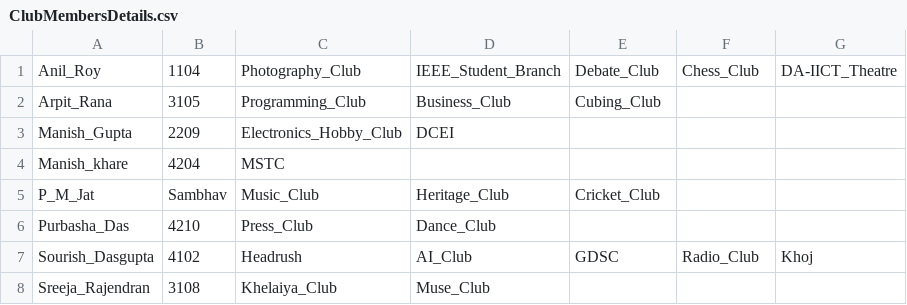
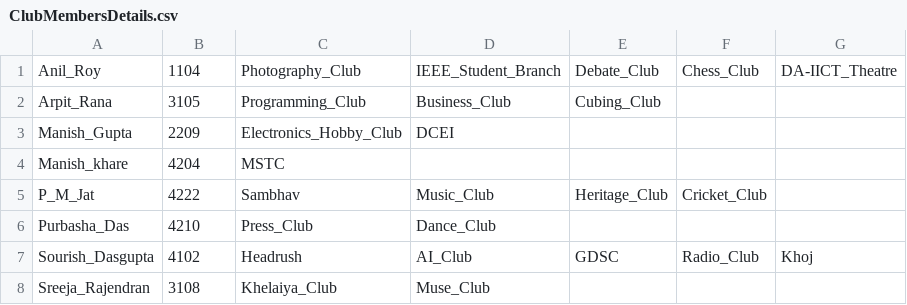
Before and after one commit to Tushal-Mendpara/Capstone-Team-Code_Sorcerers, a CSV file: ClubMembersDetails.csv, drawn as a sheet; only a part is shown.

Commit message:
solve error ClubMembersDetails.csv

```diff
--- a/ClubMembersDetails.csv
+++ b/ClubMembersDetails.csv
@@ -4,3 +4,3 @@ Manish_Gupta,2209,Electronics_Hobby_Club,DCEI,,,
 Manish_khare,4204,MSTC,,,,
-P_M_Jat,Sambhav,Music_Club,Heritage_Club,Cricket_Club,,
+P_M_Jat,4222,Sambhav,Music_Club,Heritage_Club,Cricket_Club,
 Purbasha_Das,4210,Press_Club,Dance_Club,,,
```
